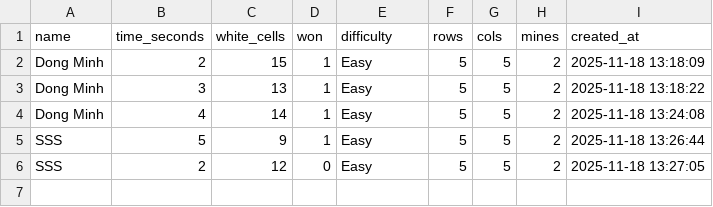
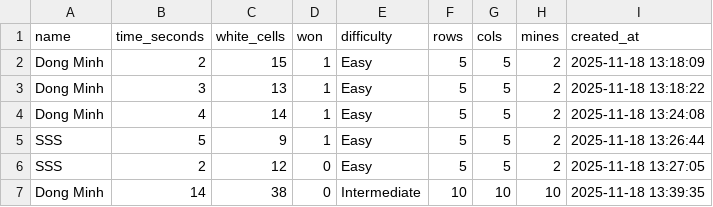
Before and after one commit to Dongminh1997/minesweeper, a CSV file: user.csv, drawn as a sheet.

Commit message:
Clean up UI comments and update user data
Removed redundant and explanatory comments from gui.py to streamline the code. Cleared analytic.csv of all data rows, leaving only the header. Added a new game record to user.csv.

```diff
--- a/user.csv
+++ b/user.csv
@@ -6 +6,2 @@ SSS,5,9,1,Easy,5,5,2,2025-11-18 13:26:44
 SSS,2,12,0,Easy,5,5,2,2025-11-18 13:27:05
+Dong Minh,14,38,0,Intermediate,10,10,10,2025-11-18 13:39:35
```
Also changed, not shown: 2 other files.
